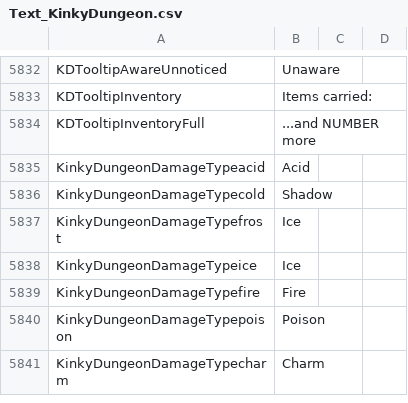
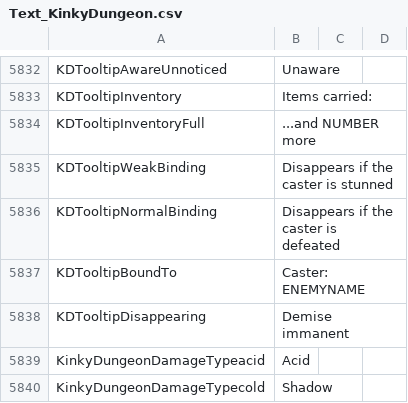
Before and after one commit to Ada18980/KinkiestDungeon, a CSV file: Screens/MiniGame/KinkyDungeon/Text_KinkyDungeon.csv, drawn as a sheet; only a part is shown, gaps mark what is left out; the shorter side is filled out with more unchanged rows; the diff names each change by its address in the sheet, - before the commit and + after, or states it on an @@ line.

```diff
--- a/Screens/MiniGame/KinkyDungeon/Text_KinkyDungeon.csv
+++ b/Screens/MiniGame/KinkyDungeon/Text_KinkyDungeon.csv
+row 5835: KDTooltipWeakBinding | Disappears if the caster is stunned
+row 5836: KDTooltipNormalBinding | Disappears if the caster is defeated
+row 5837: KDTooltipBoundTo | Caster: ENEMYNAME
+row 5838: KDTooltipDisappearing | Demise immanent
```
Also changed, not shown: 4 other files.
